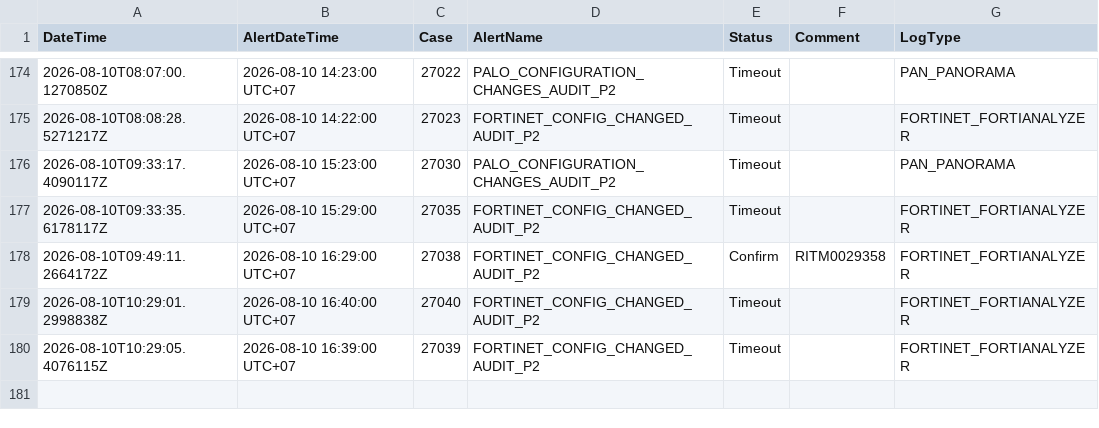
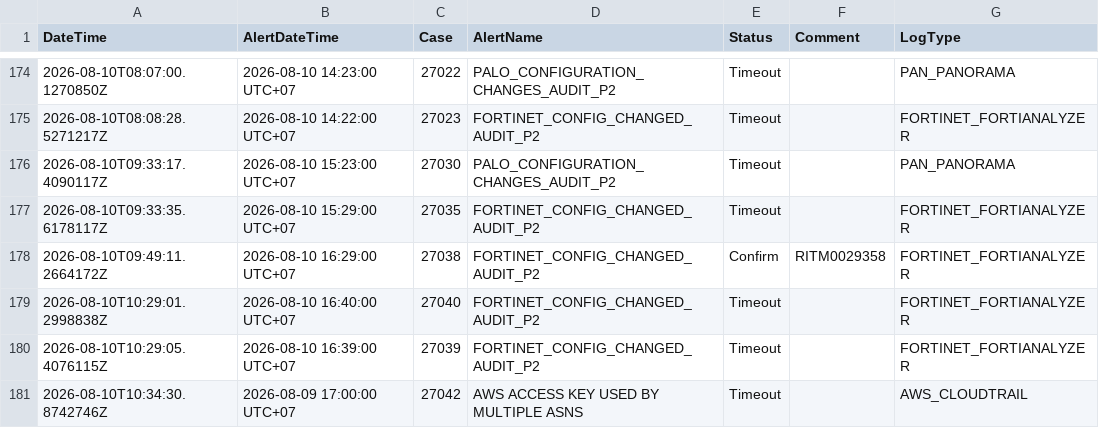
Before and after one commit to BGRIMM-GitHub/cybersec-ioc, a CSV file: case_status.csv, drawn as a sheet; only a part is shown, gaps mark what is left out.

Commit message:
Case 27042 update status

```diff
--- a/case_status.csv
+++ b/case_status.csv
@@ -180 +180,2 @@ DateTime,AlertDateTime,Case,AlertName,Status,Comment,LogType
 "2026-08-10T10:29:05.4076115Z","2026-08-10 16:39:00 UTC+07","27039","FORTINET_CONFIG_CHANGED_AUDIT_P2","Timeout","","FORTINET_FORTIANALYZER"
+"2026-08-10T10:34:30.8742746Z","2026-08-09 17:00:00 UTC+07","27042","AWS ACCESS KEY USED BY MULTIPLE ASNS","Timeout","","AWS_CLOUDTRAIL"
```
